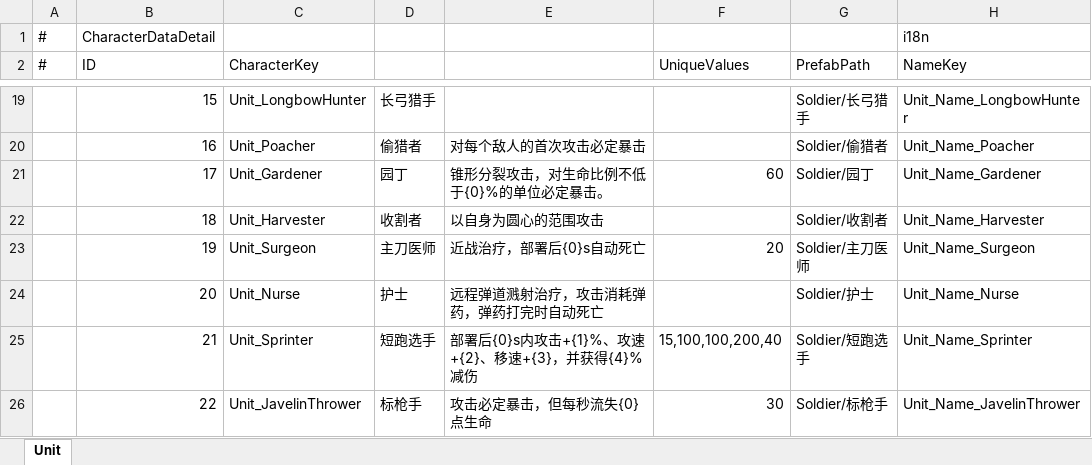
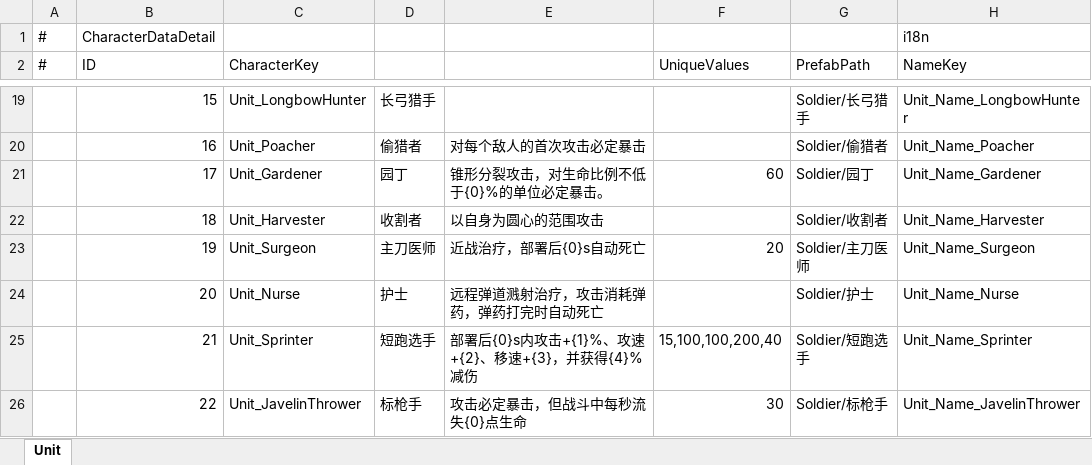
Before and after one commit to Neilander/GF_X, an Excel workbook: AAAGameData/DataTables/CharacterDataDetail.xlsx, sheet Unit, drawn as a sheet; only a part is shown, gaps mark what is left out; values as stored, in another font and other column widths than the file's, no borders; the diff names each change by its address in the sheet, - before the commit and + after, or states it on an @@ line.

```diff
--- a/AAAGameData/DataTables/CharacterDataDetail.xlsx (sheet Unit)
+++ b/AAAGameData/DataTables/CharacterDataDetail.xlsx (sheet Unit)
-E26: 攻击必定暴击，但每秒流失{0}点生命
+E26: 攻击必定暴击，但战斗中每秒流失{0}点生命
```
Also changed, not shown: 10 other files.
